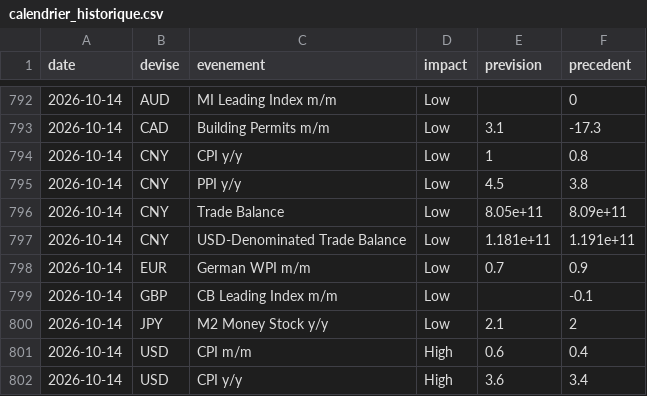
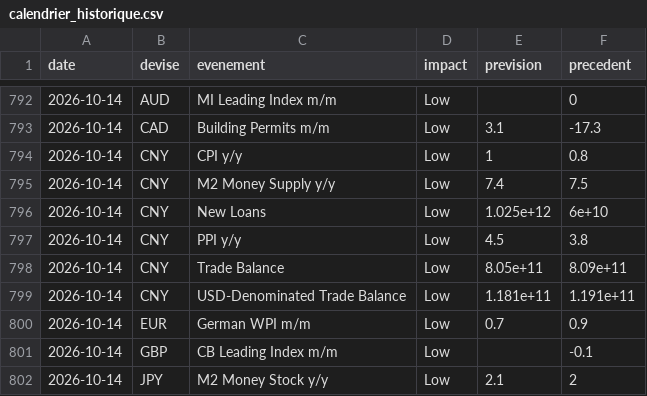
Before and after one commit to David-GNLF/marketlab, a CSV file: data_local/calendrier_historique.csv, drawn as a sheet; only a part is shown, gaps mark what is left out; the shorter side is filled out with more unchanged rows.

```diff
--- a/data_local/calendrier_historique.csv
+++ b/data_local/calendrier_historique.csv
@@ -794,2 +794,4 @@ date,devise,evenement,impact,prevision,precedent
 2026-10-14,CNY,CPI y/y,Low,1,0.8
+2026-10-14,CNY,M2 Money Supply y/y,Low,7.4,7.5
+2026-10-14,CNY,New Loans,Low,1.025e+12,6e+10
 2026-10-14,CNY,PPI y/y,Low,4.5,3.8
```
Also changed, not shown: data_local/journal_chaine.csv, data_local/sauts_mesures.csv, 11 other files.
